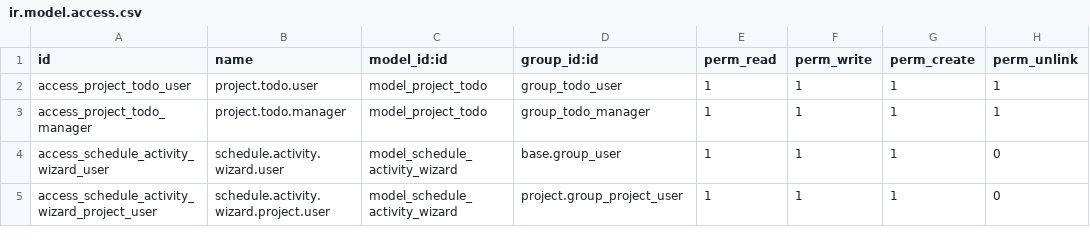
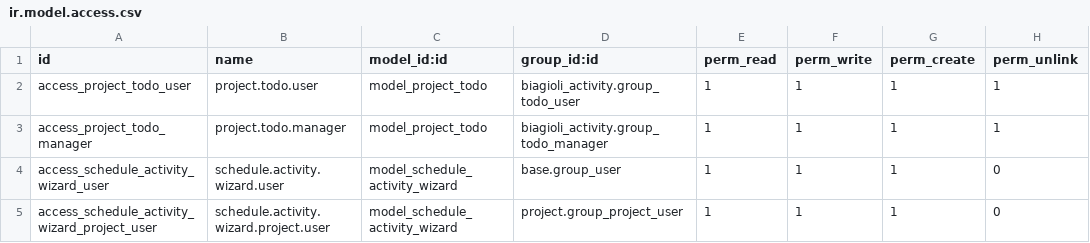
Before and after one commit to BiagioliGroup/bm, a CSV file: biagioli_activity/security/ir.model.access.csv, drawn as a sheet.

```diff
--- a/biagioli_activity/security/ir.model.access.csv
+++ b/biagioli_activity/security/ir.model.access.csv
@@ -1,4 +1,4 @@
 id,name,model_id:id,group_id:id,perm_read,perm_write,perm_create,perm_unlink
-access_project_todo_user,project.todo.user,model_project_todo,group_todo_user,1,1,1,1
-access_project_todo_manager,project.todo.manager,model_project_todo,group_todo_manager,1,1,1,1
+access_project_todo_user,project.todo.user,model_project_todo,biagioli_activity.group_todo_user,1,1,1,1
+access_project_todo_manager,project.todo.manager,model_project_todo,biagioli_activity.group_todo_manager,1,1,1,1
 access_schedule_activity_wizard_user,schedule.activity.wizard.user,model_schedule_activity_wizard,base.group_user,1,1,1,0
```
Also changed, not shown: 1 other file.
